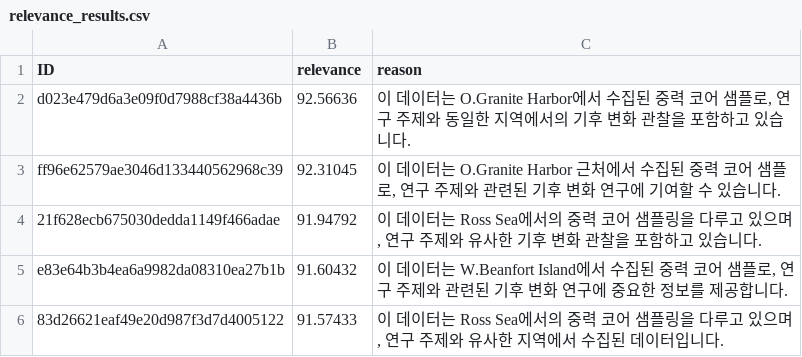
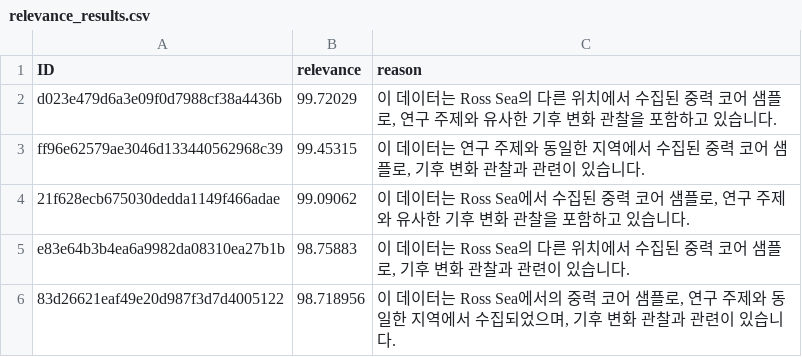
Before and after one commit to semistone97/kisti_recommender, a CSV file: data/relevance_results.csv, drawn as a sheet.

```diff
--- a/data/relevance_results.csv
+++ b/data/relevance_results.csv
@@ -1,6 +1,6 @@
 ID,relevance,reason
-d023e479d6a3e09f0d7988cf38a4436b,92.56636,"이 데이터는 O.Granite Harbor에서 수집된 중력 코어 샘플로, 연구 주제와 동일한 지역에서의 기후 변화 관찰을 포함하고 있습니다."
-ff96e62579ae3046d133440562968c39,92.31045,"이 데이터는 O.Granite Harbor 근처에서 수집된 중력 코어 샘플로, 연구 주제와 관련된 기후 변화 연구에 기여할 수 있습니다."
-21f628ecb675030dedda1149f466adae,91.94792,"이 데이터는 Ross Sea에서의 중력 코어 샘플링을 다루고 있으며, 연구 주제와 유사한 기후 변화 관찰을 포함하고 있습니다."
-e83e64b3b4ea6a9982da08310ea27b1b,91.60432,"이 데이터는 W.Beanfort Island에서 수집된 중력 코어 샘플로, 연구 주제와 관련된 기후 변화 연구에 중요한 정보를 제공합니다."
-83d26621eaf49e20d987f3d7d4005122,91.57433,"이 데이터는 Ross Sea에서의 중력 코어 샘플링을 다루고 있으며, 연구 주제와 유사한 지역에서 수집된 데이터입니다."
+d023e479d6a3e09f0d7988cf38a4436b,99.72029,"이 데이터는 Ross Sea의 다른 위치에서 수집된 중력 코어 샘플로, 연구 주제와 유사한 기후 변화 관찰을 포함하고 있습니다."
+ff96e62579ae3046d133440562968c39,99.45315,"이 데이터는 연구 주제와 동일한 지역에서 수집된 중력 코어 샘플로, 기후 변화 관찰과 관련이 있습니다."
+21f628ecb675030dedda1149f466adae,99.09062,"이 데이터는 Ross Sea에서 수집된 중력 코어 샘플로, 연구 주제와 유사한 기후 변화 관찰을 포함하고 있습니다."
+e83e64b3b4ea6a9982da08310ea27b1b,98.75883,"이 데이터는 Ross Sea의 다른 위치에서 수집된 중력 코어 샘플로, 기후 변화 관찰과 관련이 있습니다."
+83d26621eaf49e20d987f3d7d4005122,98.718956,"이 데이터는 Ross Sea에서의 중력 코어 샘플로, 연구 주제와 동일한 지역에서 수집되었으며, 기후 변화 관찰과 관련이 있습니다."
```
Also changed, not shown: data/search_results_article.csv, data/search_results_dataset.csv, 1 other file.
